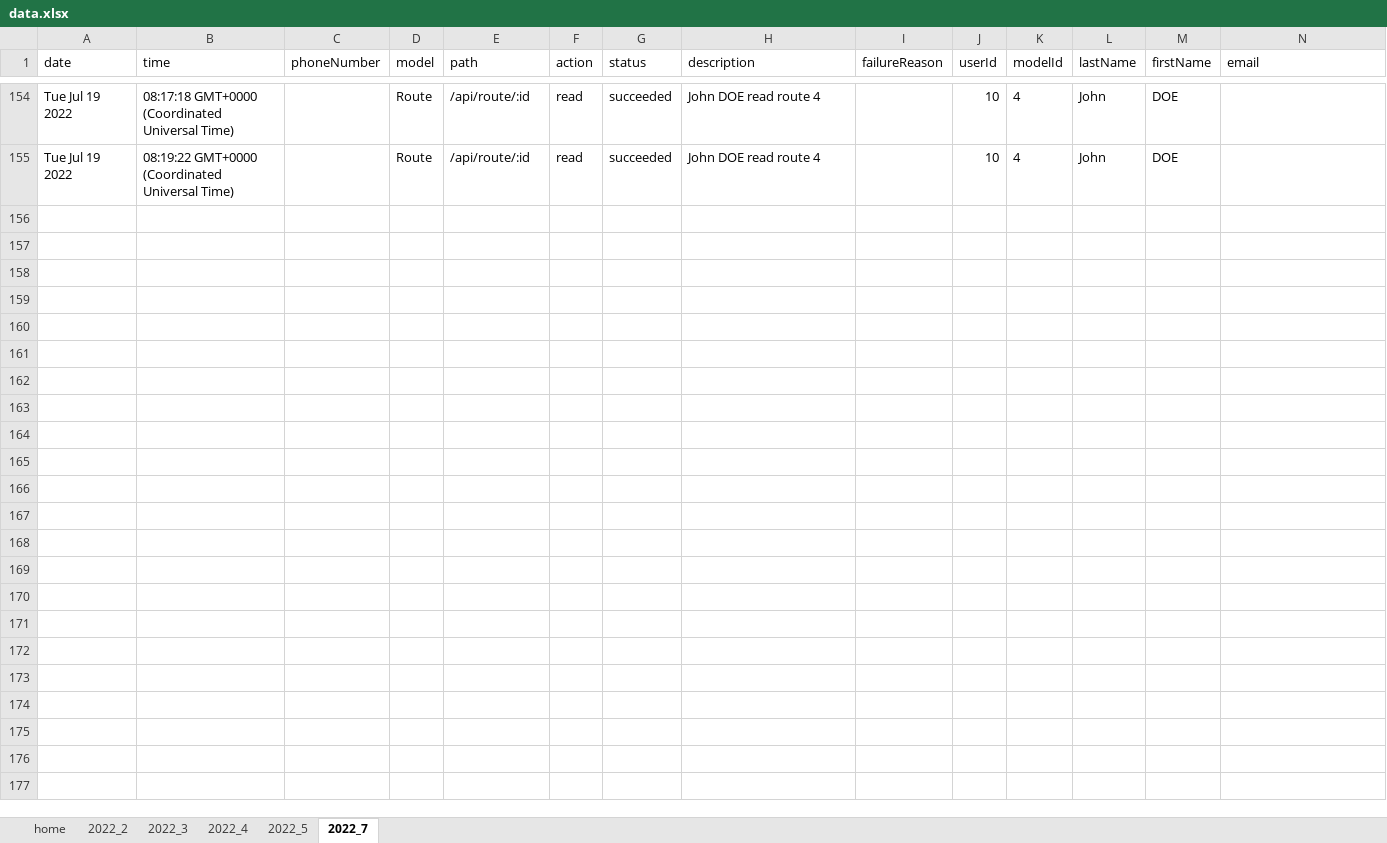
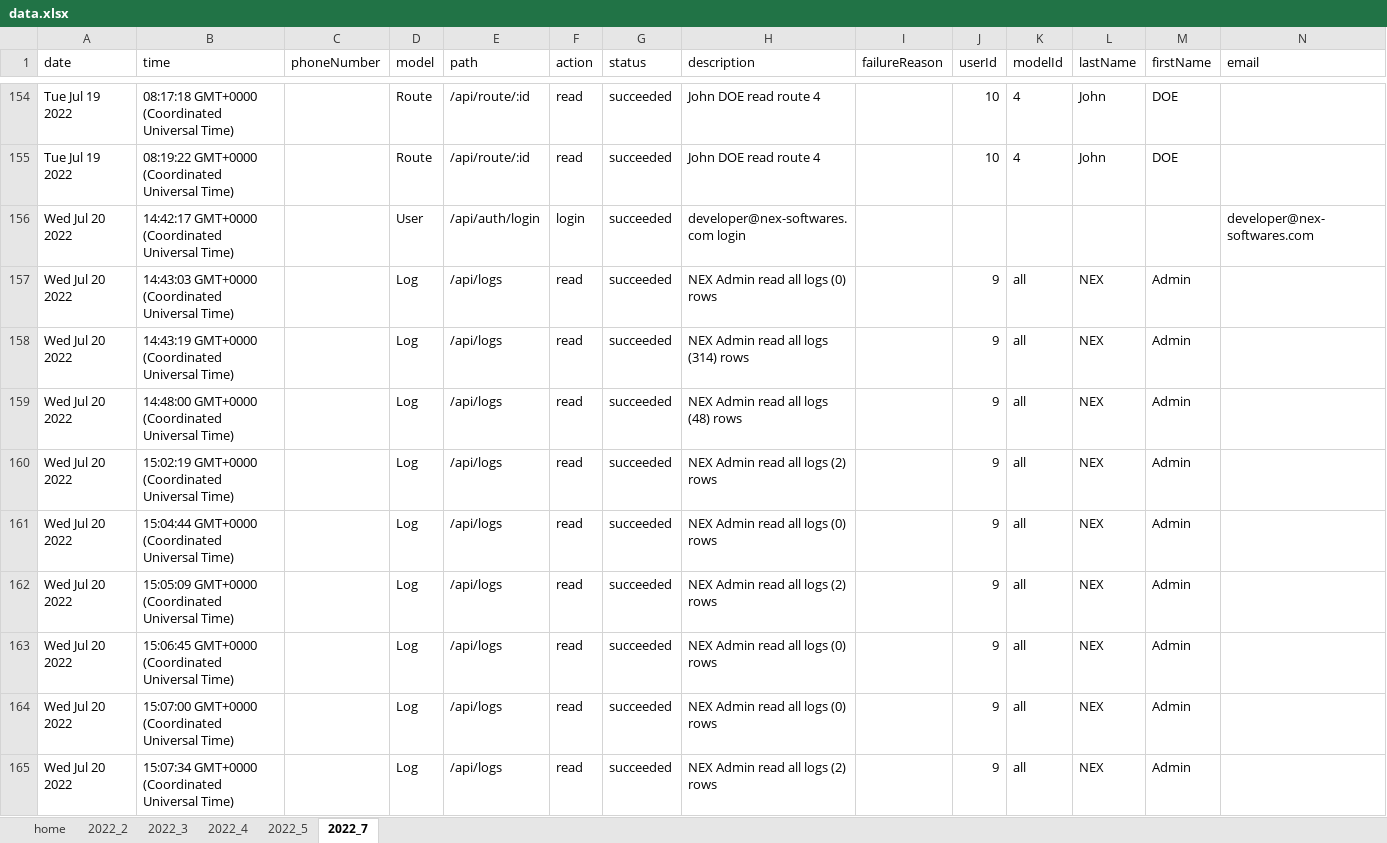
Before and after one commit to Nex-Developers/Molory-Backend, an Excel workbook: user-logs/data.xlsx, sheet 2022_7, drawn as a sheet; only a part is shown, gaps mark what is left out; values as stored, in another font and other column widths than the file's, no borders; the diff covers the shown part only; the diff names each change by its address in the sheet, - before the commit and + after, or states it on an @@ line.

```diff
--- a/user-logs/data.xlsx (sheet 2022_7)
+++ b/user-logs/data.xlsx (sheet 2022_7)
+row 156: Wed Jul 20 2022 | 14:42:17 GMT+0000 (Coordinated Universal Time) |  | User | /api/auth/login | login | succeeded | developer@nex-softwares.com login |  |  |  |  |  | developer@nex-softwares.com
+row 157: Wed Jul 20 2022 | 14:43:03 GMT+0000 (Coordinated Universal Time) |  | Log | /api/logs | read | succeeded | NEX Admin read all logs (0) rows |  | 9 | all | NEX | Admin
+row 158: Wed Jul 20 2022 | 14:43:19 GMT+0000 (Coordinated Universal Time) |  | Log | /api/logs | read | succeeded | NEX Admin read all logs (314) rows |  | 9 | all | NEX | Admin
+row 159: Wed Jul 20 2022 | 14:48:00 GMT+0000 (Coordinated Universal Time) |  | Log | /api/logs | read | succeeded | NEX Admin read all logs (48) rows |  | 9 | all | NEX | Admin
+row 160: Wed Jul 20 2022 | 15:02:19 GMT+0000 (Coordinated Universal Time) |  | Log | /api/logs | read | succeeded | NEX Admin read all logs (2) rows |  | 9 | all | NEX | Admin
+row 161: Wed Jul 20 2022 | 15:04:44 GMT+0000 (Coordinated Universal Time) |  | Log | /api/logs | read | succeeded | NEX Admin read all logs (0) rows |  | 9 | all | NEX | Admin
+row 162: Wed Jul 20 2022 | 15:05:09 GMT+0000 (Coordinated Universal Time) |  | Log | /api/logs | read | succeeded | NEX Admin read all logs (2) rows |  | 9 | all | NEX | Admin
+row 163: Wed Jul 20 2022 | 15:06:45 GMT+0000 (Coordinated Universal Time) |  | Log | /api/logs | read | succeeded | NEX Admin read all logs (0) rows |  | 9 | all | NEX | Admin
+row 164: Wed Jul 20 2022 | 15:07:00 GMT+0000 (Coordinated Universal Time) |  | Log | /api/logs | read | succeeded | NEX Admin read all logs (0) rows |  | 9 | all | NEX | Admin
+row 165: Wed Jul 20 2022 | 15:07:34 GMT+0000 (Coordinated Universal Time) |  | Log | /api/logs | read | succeeded | NEX Admin read all logs (2) rows |  | 9 | all | NEX | Admin
```
Also changed, not shown: 9 added rows elsewhere in this sheet, 2 other files.
